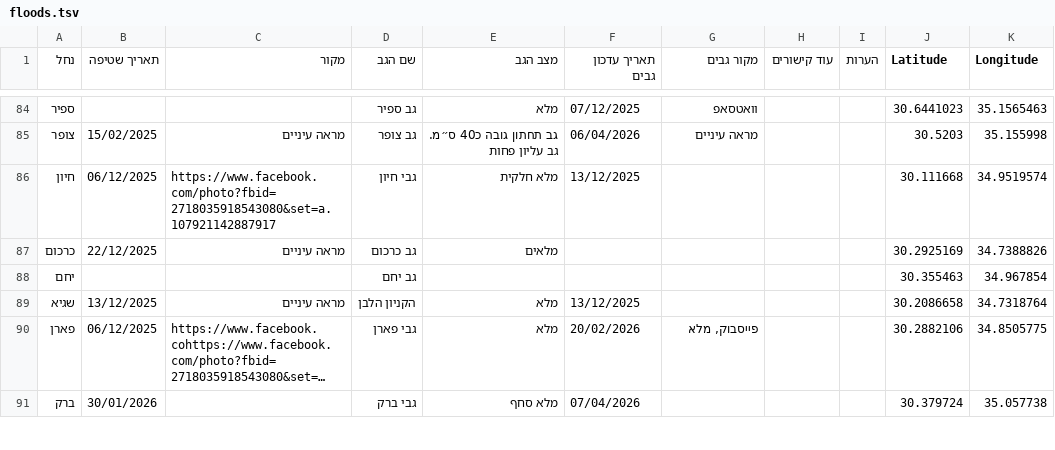
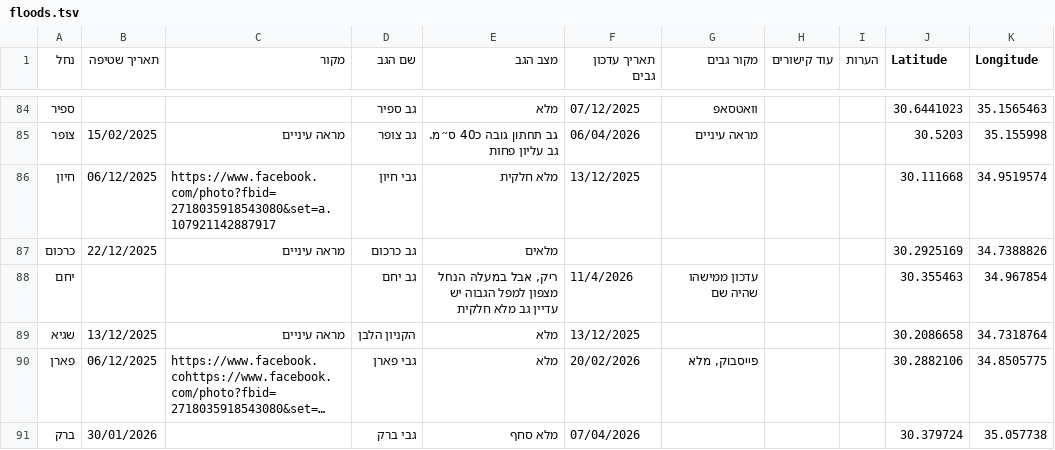
Before and after one commit to zstadler/IHMGeoJSONWaterholes, a TSV file: floods.tsv, drawn as a sheet; only a part is shown, gaps mark what is left out; long unchanged cells end in ….

```diff
--- a/floods.tsv
+++ b/floods.tsv
@@ -87,3 +87,3 @@
 כרכום	22/12/2025	מראה עיניים	גב כרכום	מלאים					30.2925169	34.7388826
-יחם			גב יחם						30.355463	34.967854
+יחם			גב יחם	ריק, אבל במעלה הנחל מצפון למפל הגבוה יש עדיין גב מלא חלקית	11/4/2026	עדכון ממישהו שהיה שם			30.355463	34.967854
 שגיא	13/12/2025	מראה עיניים	הקניון הלבן	מלא	13/12/2025				30.2086658	34.7318764
```
